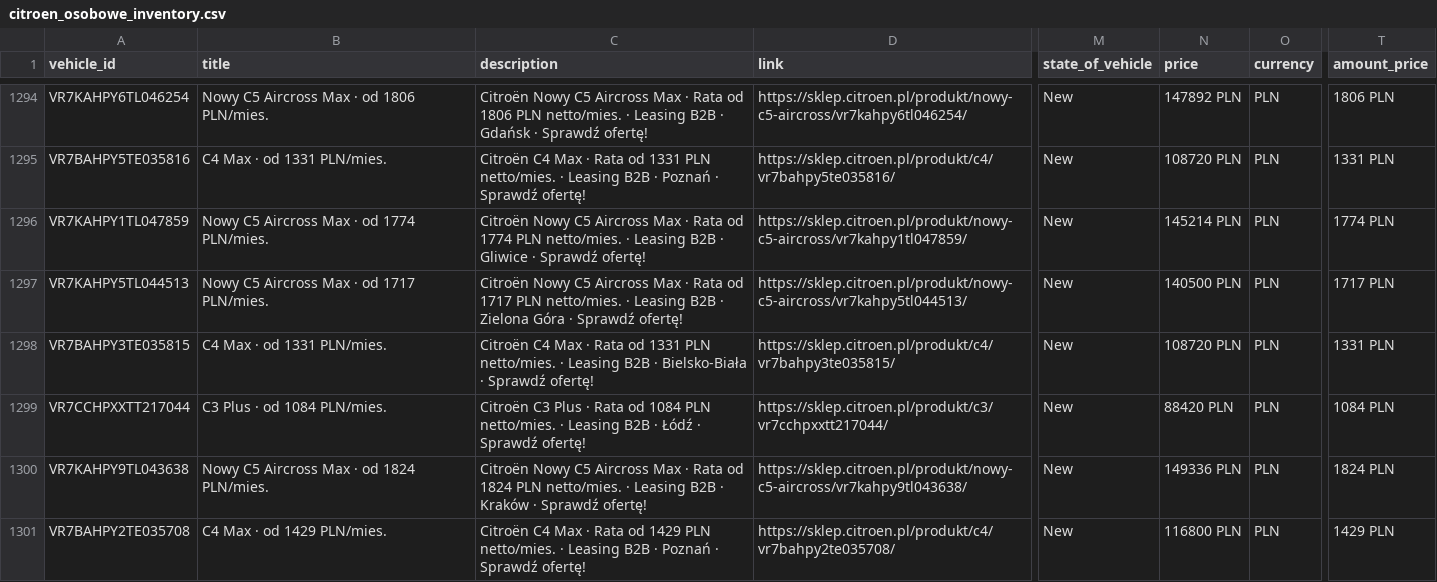
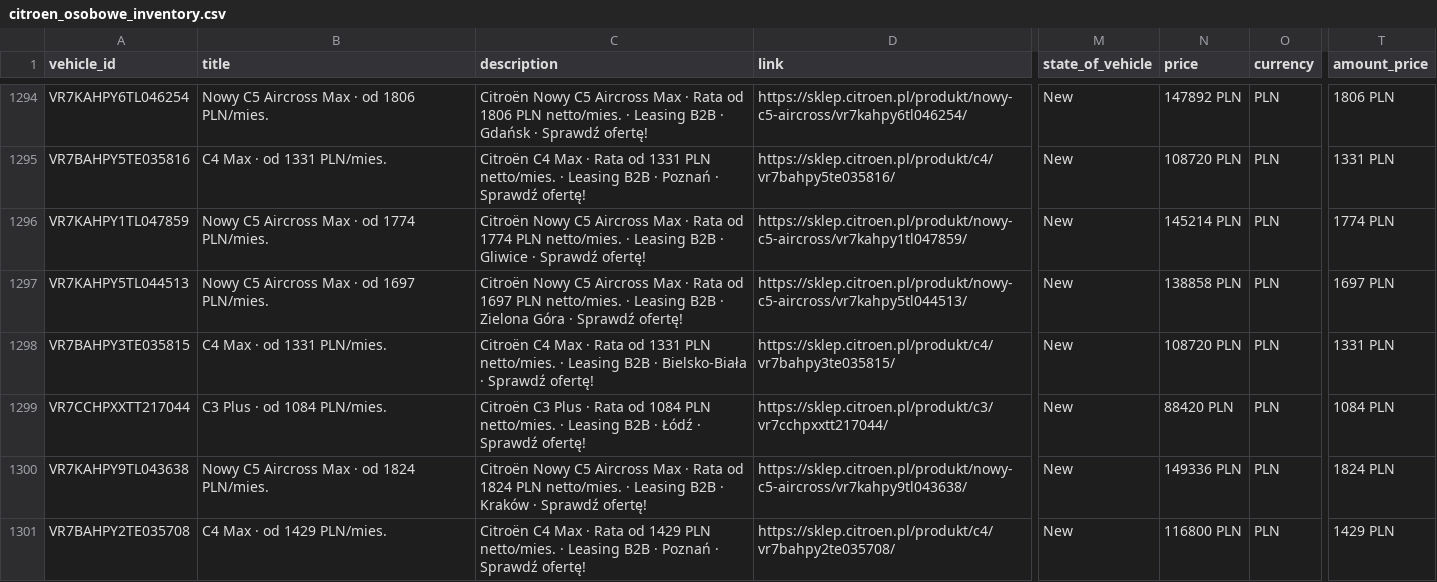
Before and after one commit to Andy11001/-alfa-inventory, a CSV file: data/citroen_osobowe_inventory.csv, drawn as a sheet; only a part is shown, gaps mark what is left out; the diff covers the shown part only; the diff names each change by its address in the sheet, - before the commit and + after, or states it on an @@ line.

```diff
--- a/data/citroen_osobowe_inventory.csv
+++ b/data/citroen_osobowe_inventory.csv
-B1297 (title): Nowy C5 Aircross Max · od 1717 PLN/mies.
+B1297 (title): Nowy C5 Aircross Max · od 1697 PLN/mies.
-C1297 (description): …Rata od 1717 PLN netto/mies.…
+C1297 (description): …Rata od 1697 PLN netto/mies.…
-N1297 (price): 140500 PLN
+N1297 (price): 138858 PLN
-T1297 (amount_price): 1717 PLN
+T1297 (amount_price): 1697 PLN
```
Also changed, not shown: 1 removed row elsewhere in this file, data/citroen_lcv_inventory.csv.
